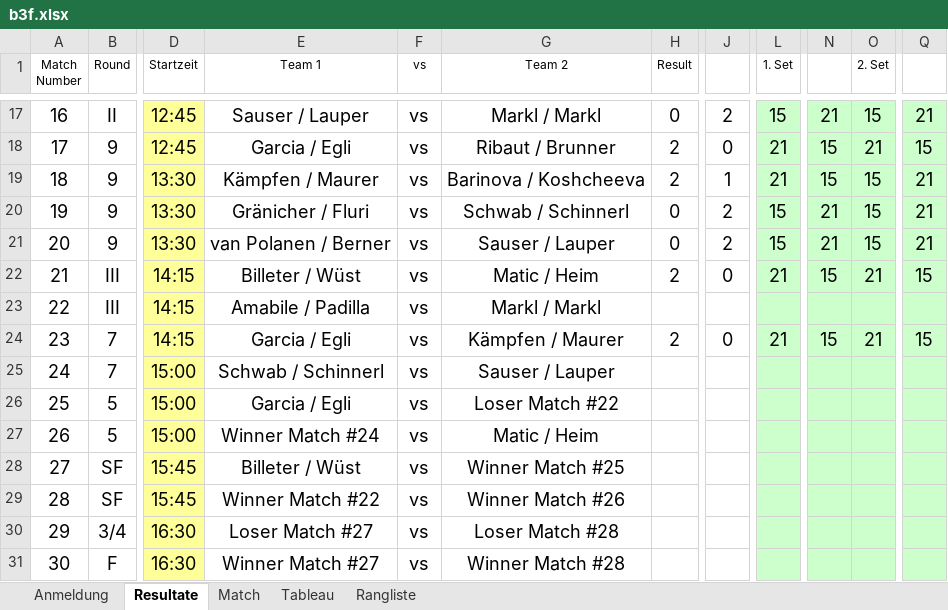
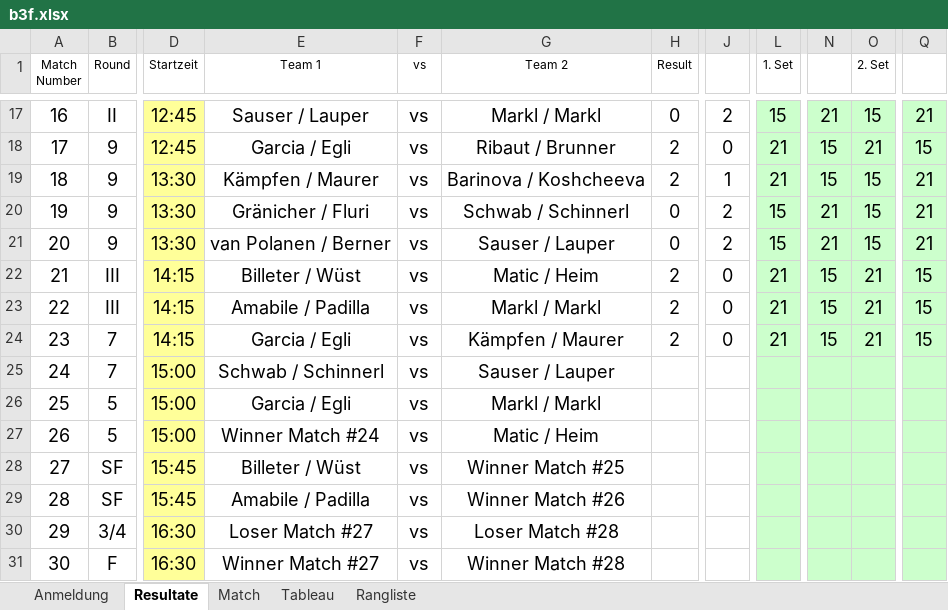
Before and after one commit to Lucanepa/beach_tournament, an Excel workbook: b3f.xlsx, sheet Resultate, drawn as a sheet; only a part is shown, gaps mark what is left out; values as stored, in another font and other column widths than the file's, no borders; the diff names each change by its address in the sheet, - before the commit and + after, or states it on an @@ line.

```diff
--- a/b3f.xlsx (sheet Resultate)
+++ b/b3f.xlsx (sheet Resultate)
-H23 (Result): (empty)
+H23 (Result): 2
-J23: (empty)
+J23: 0
-L23 (1. Set): (empty)
+L23 (1. Set): 21
-N23: (empty)
+N23: 15
-O23 (2. Set): (empty)
+O23 (2. Set): 21
-Q23: (empty)
+Q23: 15
-G26 (Team 2): Loser Match #22
+G26 (Team 2): Markl / Markl
-E29 (Team 1): Winner Match #22
+E29 (Team 1): Amabile / Padilla
```
Also changed, not shown: sheet Match, sheet Tableau.
